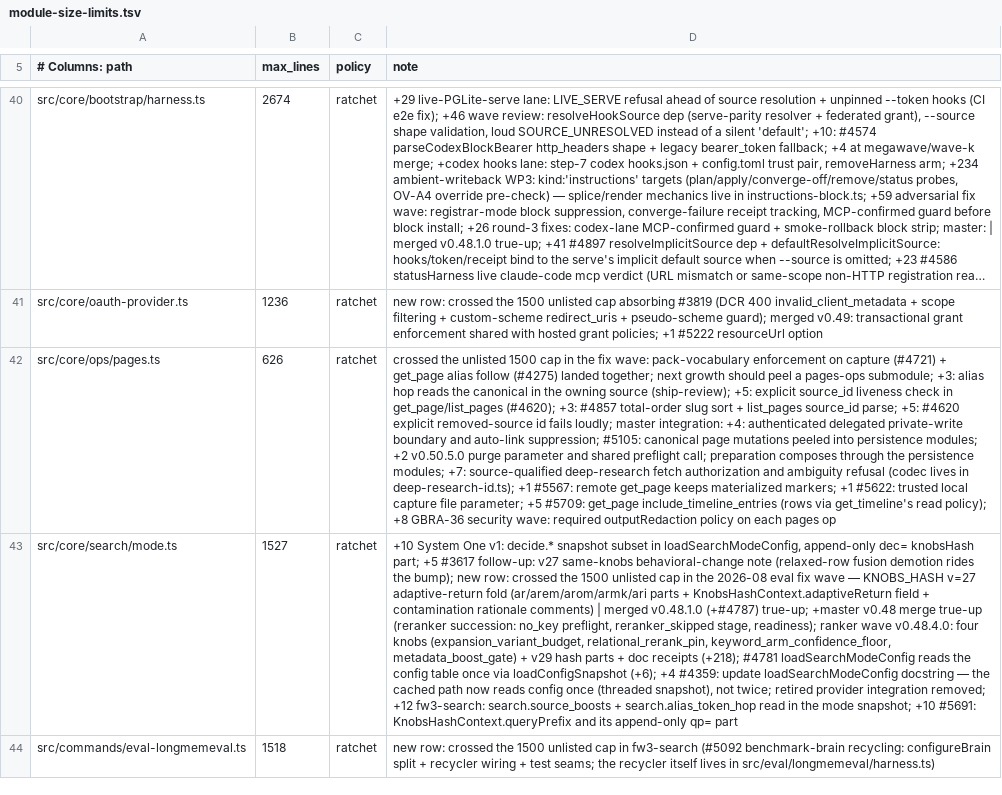
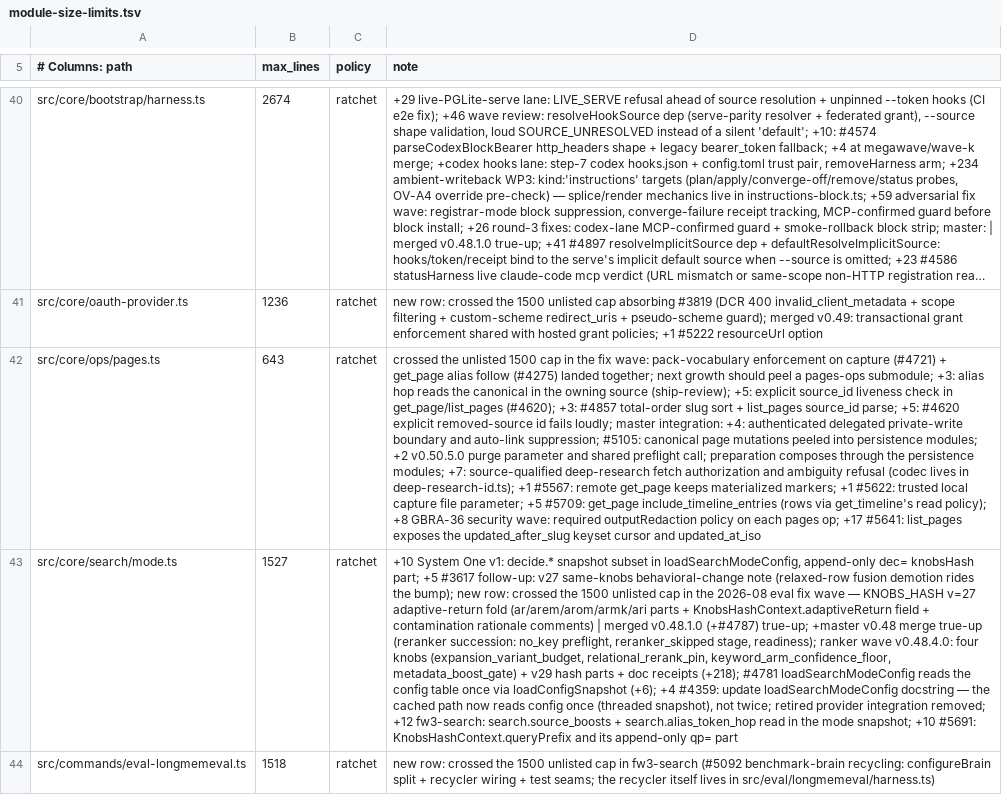
Before and after one commit to ActVox/gbrain, a TSV file: scripts/module-size-limits.tsv, drawn as a sheet; only a part is shown, gaps mark what is left out; long unchanged cells end in …; the diff names each change by its address in the sheet, - before the commit and + after, or states it on an @@ line.

Commit message:
fix(list_pages): expose the engine's keyset cursor so documented paging is lossless (#5641)
The truncation hint and LIST_PAGES_DESCRIPTION told callers to page with
sort=updated_asc + updated_after=<last updated_at>, which silently skips rows
sharing the cursor timestamp (a bulk sync stamps one now() per transaction) and
loops forever on a same-timestamp cluster larger than the limit. list_pages now
accepts updated_after_slug, pairing with updated_after into the engine's
existing updatedAfterKeyset (resume strictly after (updated_at, slug), forcing
updated_asc), refuses updated_after_slug without updated_after with
invalid_params, returns updated_at_iso at column precision, and the hint and
description teach the keyset recipe. This is the cut invited when #4966 closed.
The PR's unrelated run-e2e.sh timeout tweak is not taken. tools-json golden
regenerated.

Absorbs community PR #5641.

Discrimination test: reverted src/core/ops/pages.ts to master, ran
test/list-pages-keyset-cursor-op.test.ts -> 1 pass / 6 fail. Restored -> all pass.

Co-Authored-By: IvanPham03 <102503781+IvanPham03@users.noreply.github.com>

```diff
--- a/scripts/module-size-limits.tsv
+++ b/scripts/module-size-limits.tsv
-B42 (max_lines): 626
+B42 (max_lines): 643
-D42 (note): …each pages op
+D42 (note): …each pages op; +17 #5641: list_pages exposes the updated_after_slug keyset cursor and updated_at_iso
```
Also changed, not shown: 5 other files.
